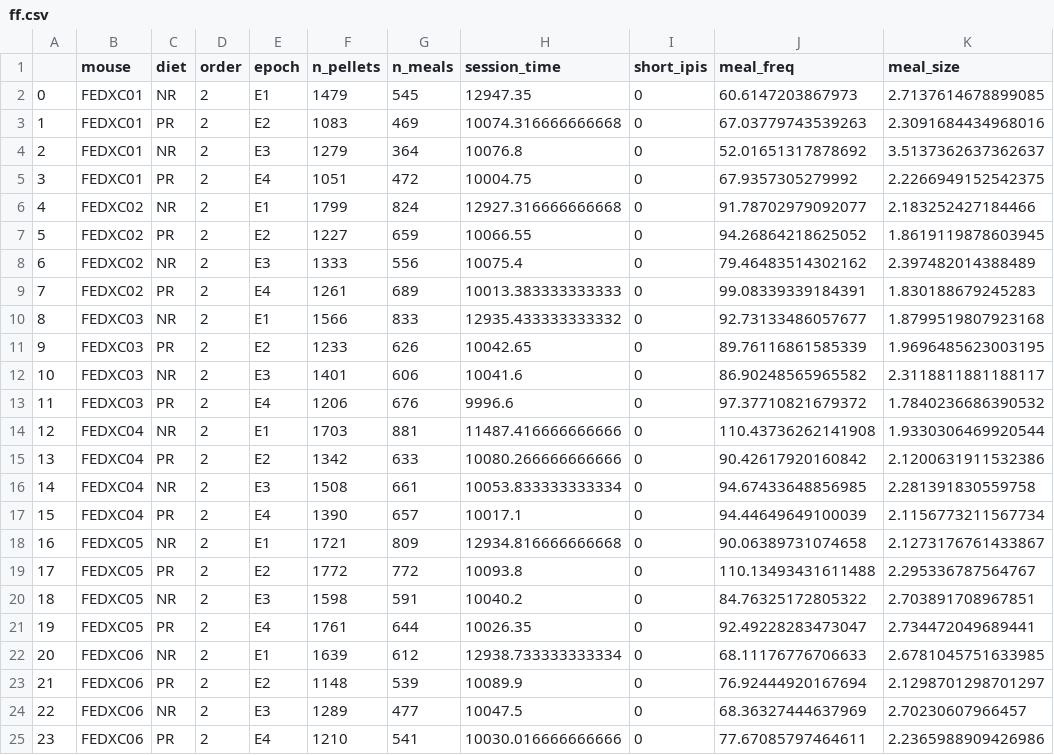
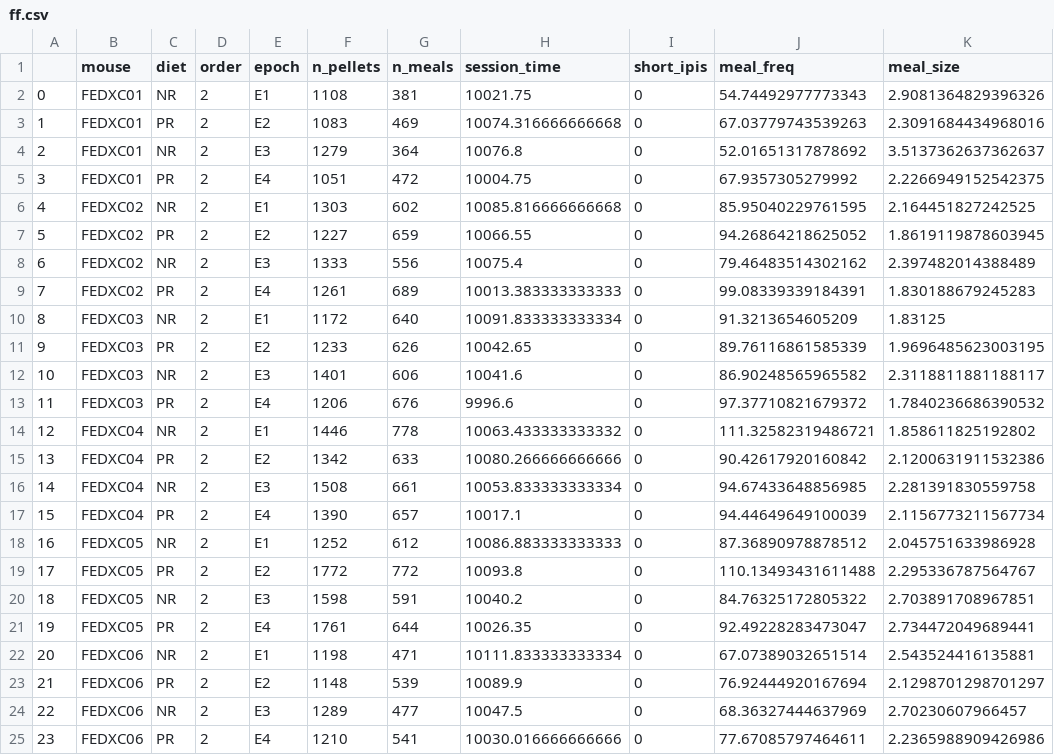
Before and after one commit to Htbibalan/FEDPROTEINPRO, a CSV file: STATS_FEDPROTEINPRO/ff.csv, drawn as a sheet; only a part is shown; the diff covers the shown part only.

Commit message:
Training Excluded Function
Code manipulated in notebook FEDXC_readdata_BACKUP where we have excluded the first 2 days of training from Epoch 1 (E1)

```diff
--- a/STATS_FEDPROTEINPRO/ff.csv
+++ b/STATS_FEDPROTEINPRO/ff.csv
@@ -1,3 +1,3 @@
 ,mouse,diet,order,epoch,n_pellets,n_meals,session_time,short_ipis,meal_freq,meal_size
-0,FEDXC01,NR,2,E1,1479,545,12947.35,0,60.6147203867973,2.7137614678899085
+0,FEDXC01,NR,2,E1,1108,381,10021.75,0,54.74492977773343,2.9081364829396326
 1,FEDXC01,PR,2,E2,1083,469,10074.316666666668,0,67.03779743539263,2.3091684434968016
@@ -5,3 +5,3 @@
 3,FEDXC01,PR,2,E4,1051,472,10004.75,0,67.9357305279992,2.2266949152542375
-4,FEDXC02,NR,2,E1,1799,824,12927.316666666668,0,91.78702979092077,2.183252427184466
+4,FEDXC02,NR,2,E1,1303,602,10085.816666666668,0,85.95040229761595,2.164451827242525
 5,FEDXC02,PR,2,E2,1227,659,10066.55,0,94.26864218625052,1.8619119878603945
@@ -9,3 +9,3 @@
 7,FEDXC02,PR,2,E4,1261,689,10013.383333333333,0,99.08339339184391,1.830188679245283
-8,FEDXC03,NR,2,E1,1566,833,12935.433333333332,0,92.73133486057677,1.8799519807923168
+8,FEDXC03,NR,2,E1,1172,640,10091.833333333334,0,91.3213654605209,1.83125
 9,FEDXC03,PR,2,E2,1233,626,10042.65,0,89.76116861585339,1.9696485623003195
@@ -13,3 +13,3 @@
 11,FEDXC03,PR,2,E4,1206,676,9996.6,0,97.37710821679372,1.7840236686390532
-12,FEDXC04,NR,2,E1,1703,881,11487.416666666666,0,110.43736262141908,1.9330306469920544
+12,FEDXC04,NR,2,E1,1446,778,10063.433333333332,0,111.32582319486721,1.858611825192802
 13,FEDXC04,PR,2,E2,1342,633,10080.266666666666,0,90.42617920160842,2.1200631911532386
@@ -17,3 +17,3 @@
 15,FEDXC04,PR,2,E4,1390,657,10017.1,0,94.44649649100039,2.1156773211567734
-16,FEDXC05,NR,2,E1,1721,809,12934.816666666668,0,90.06389731074658,2.1273176761433867
+16,FEDXC05,NR,2,E1,1252,612,10086.883333333333,0,87.36890978878512,2.045751633986928
 17,FEDXC05,PR,2,E2,1772,772,10093.8,0,110.13493431611488,2.295336787564767
@@ -21,3 +21,3 @@
 19,FEDXC05,PR,2,E4,1761,644,10026.35,0,92.49228283473047,2.734472049689441
-20,FEDXC06,NR,2,E1,1639,612,12938.733333333334,0,68.11176776706633,2.6781045751633985
+20,FEDXC06,NR,2,E1,1198,471,10111.833333333334,0,67.07389032651514,2.543524416135881
 21,FEDXC06,PR,2,E2,1148,539,10089.9,0,76.92444920167694,2.1298701298701297
```
Also changed, not shown: 30 edited cells elsewhere in this file, 1 other file.
